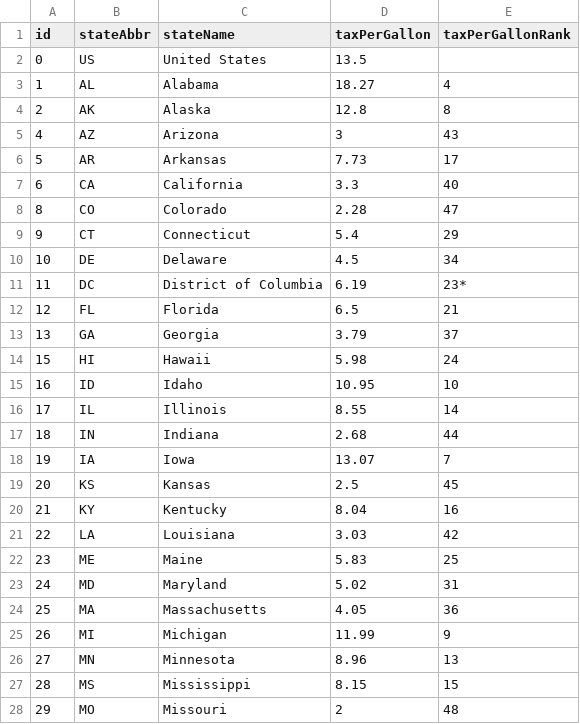
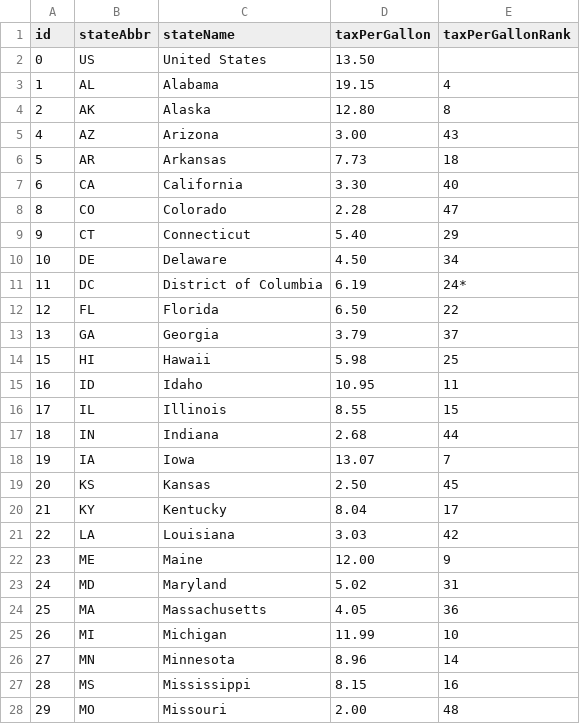
Before and after one commit to TaxFoundation/facts-and-figures, a CSV file: 28-state-spirits-excise-tax-rates-dollars-per-gallon.csv, drawn as a sheet; only a part is shown; the diff covers the shown part only.

Commit message:
Table 28 corrections
DISCUS numbers for Alabama and Main, rankings, brought all rates to 2 decimal places

```diff
--- a/28-state-spirits-excise-tax-rates-dollars-per-gallon.csv
+++ b/28-state-spirits-excise-tax-rates-dollars-per-gallon.csv
@@ -1,28 +1,28 @@
 id,stateAbbr,stateName,taxPerGallon,taxPerGallonRank
-0,US,United States,13.5,
-1,AL,Alabama,18.27,4
-2,AK,Alaska,12.8,8
-4,AZ,Arizona,3,43
-5,AR,Arkansas,7.73,17
-6,CA,California,3.3,40
+0,US,United States,13.50,
+1,AL,Alabama,19.15,4
+2,AK,Alaska,12.80,8
+4,AZ,Arizona,3.00,43
+5,AR,Arkansas,7.73,18
+6,CA,California,3.30,40
 8,CO,Colorado,2.28,47
-9,CT,Connecticut,5.4,29
-10,DE,Delaware,4.5,34
-11,DC,District of Columbia,6.19,23*
-12,FL,Florida,6.5,21
+9,CT,Connecticut,5.40,29
+10,DE,Delaware,4.50,34
+11,DC,District of Columbia,6.19,24*
+12,FL,Florida,6.50,22
 13,GA,Georgia,3.79,37
-15,HI,Hawaii,5.98,24
-16,ID,Idaho,10.95,10
-17,IL,Illinois,8.55,14
+15,HI,Hawaii,5.98,25
+16,ID,Idaho,10.95,11
+17,IL,Illinois,8.55,15
 18,IN,Indiana,2.68,44
 19,IA,Iowa,13.07,7
-20,KS,Kansas,2.5,45
-21,KY,Kentucky,8.04,16
+20,KS,Kansas,2.50,45
+21,KY,Kentucky,8.04,17
 22,LA,Louisiana,3.03,42
-23,ME,Maine,5.83,25
+23,ME,Maine,12.00,9
 24,MD,Maryland,5.02,31
 25,MA,Massachusetts,4.05,36
-26,MI,Michigan,11.99,9
-27,MN,Minnesota,8.96,13
-28,MS,Mississippi,8.15,15
-29,MO,Missouri,2,48
+26,MI,Michigan,11.99,10
+27,MN,Minnesota,8.96,14
+28,MS,Mississippi,8.15,16
+29,MO,Missouri,2.00,48
```
Also changed, not shown: 11 edited cells elsewhere in this file.
